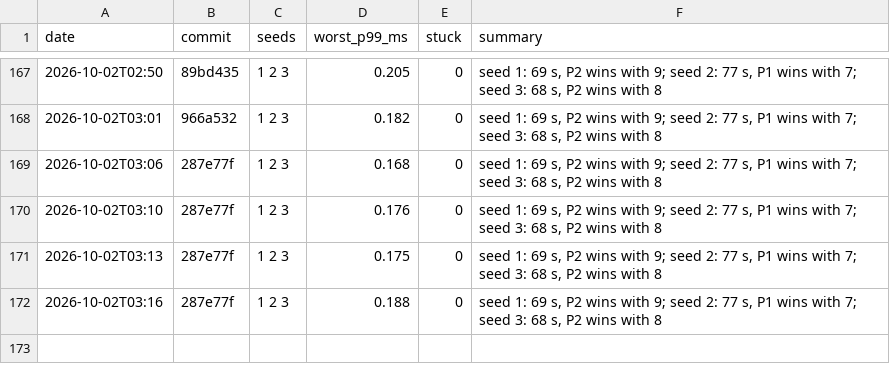
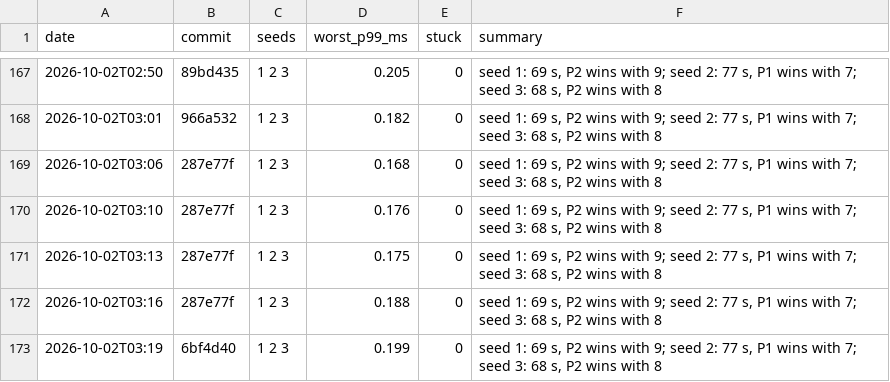
Before and after one commit to DigiMonk73/Empires, a CSV file: docs/metrics/battle.csv, drawn as a sheet; only a part is shown, gaps mark what is left out.

```diff
--- a/docs/metrics/battle.csv
+++ b/docs/metrics/battle.csv
@@ -172 +172,2 @@ date,commit,seeds,worst_p99_ms,stuck,summary
 2026-10-02T03:16,287e77f,1 2 3,0.188,0,"seed 1: 69 s, P2 wins with 9; seed 2: 77 s, P1 wins with 7; seed 3: 68 s, P2 wins with 8"
+2026-10-02T03:19,6bf4d40,1 2 3,0.199,0,"seed 1: 69 s, P2 wins with 9; seed 2: 77 s, P1 wins with 7; seed 3: 68 s, P2 wins with 8"
```
Also changed, not shown: docs/metrics/ai.csv, docs/metrics/econ.csv, 9 other files.
